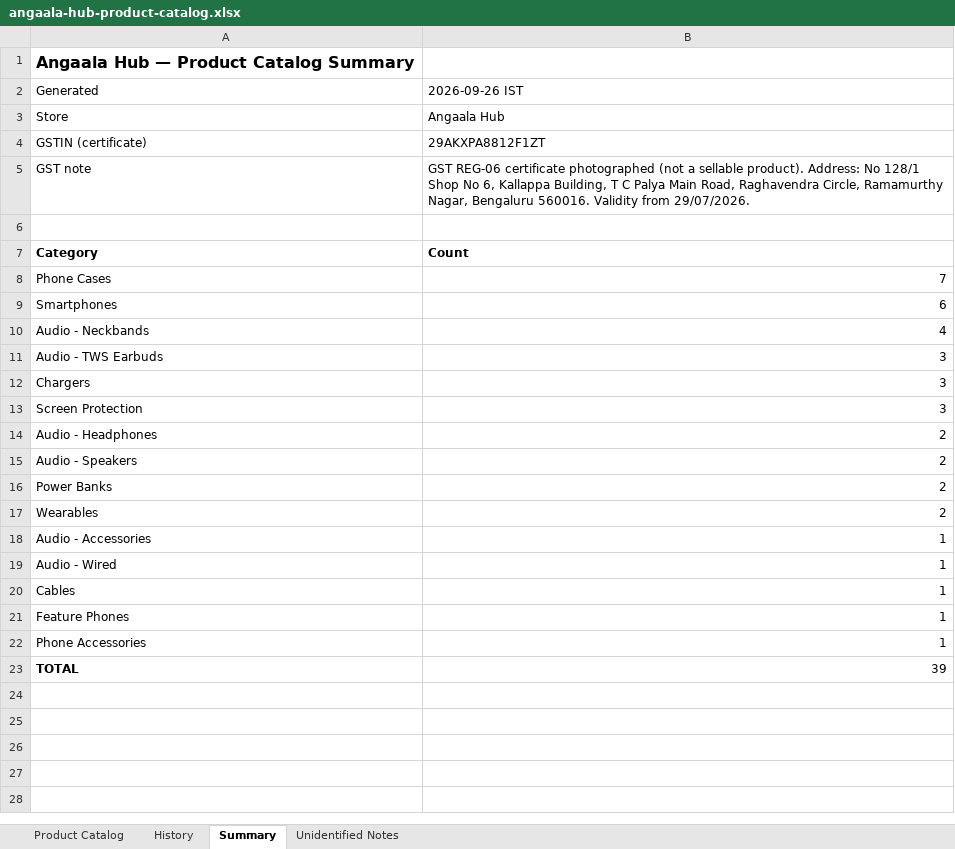
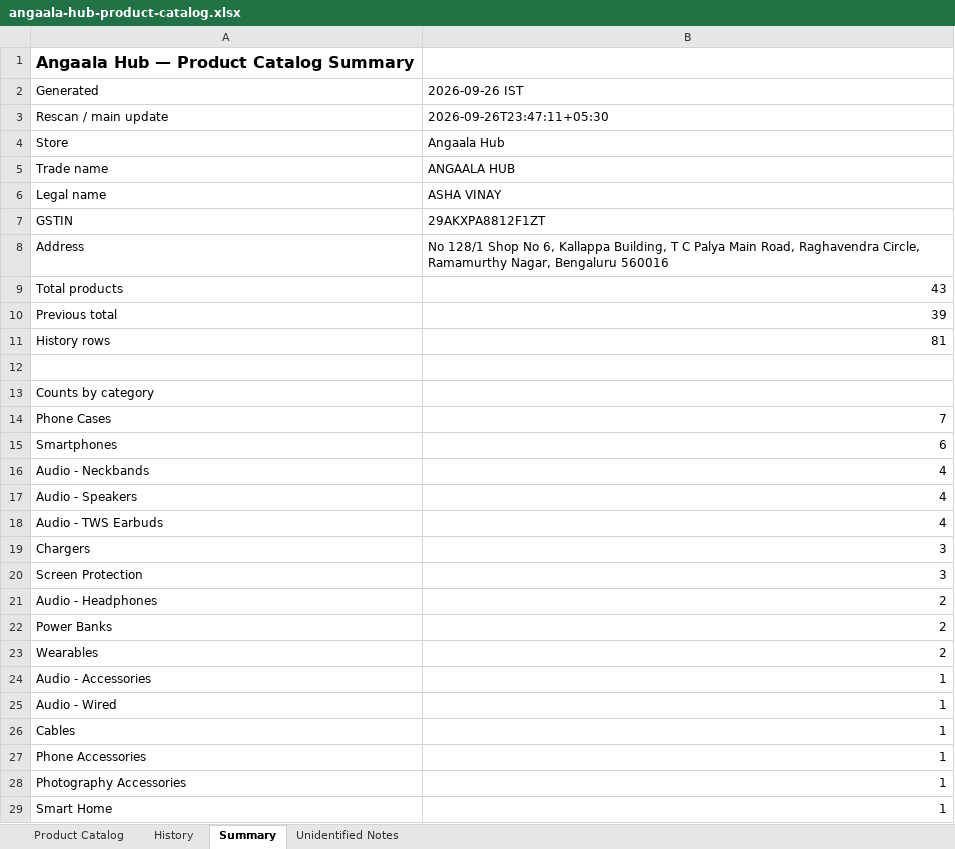
Before and after one commit to winvinay/angala-hub, an Excel workbook: catalog/angaala-hub-product-catalog.xlsx, sheet Summary, drawn as a sheet; values as stored, in another font and other column widths than the file's, no borders; removed rows and columns are numbered as before the commit, all else as after; the diff names each change by its address in the sheet, - before the commit and + after, or states it on an @@ line.

Commit message:
Rebuild product catalog from shop photo rescan
Visual rescan of storefront, interior, cases walls, originals, and
product photos. New from-photos catalog (43 SKUs), comparison report,
and main catalog update with History append (add/modify/remove).
Corrects Samsung F05 vs Lava image mix-up; drops Nokia not in photos;
adds CMF Buds, speakers, BassBox, ring light, 360 camera.

```diff
--- a/catalog/angaala-hub-product-catalog.xlsx (sheet Summary)
+++ b/catalog/angaala-hub-product-catalog.xlsx (sheet Summary)
+row 3: Rescan / main update | 2026-09-26T23:47:11+05:30
+row 5: Trade name | ANGAALA HUB
+row 6: Legal name | ASHA VINAY
-A7: GSTIN (certificate)
+A7: GSTIN
-row 5: GST note | GST REG-06 certificate photographed (not a sellable product). Address: No 128/1 Shop No 6, Kallappa Building, T C Palya Main Road, Raghavendra Circle, Ramamurthy Nagar, Bengaluru 560016. Validity from 29/07/2026.
+row 8: Address | No 128/1 Shop No 6, Kallappa Building, T C Palya Main Road, Raghavendra Circle, Ramamurthy Nagar, Bengaluru 560016
+row 9: Total products | 43
+row 10: Previous total | 39
+row 11: History rows | 81
-row 7: Category | Count
+row 13: Counts by category
+row 17: Audio - Speakers | 4
-B18: 3
+B18: 4
-row 15: Audio - Speakers | 2
-row 21: Feature Phones | 1
-row 23: TOTAL | 39
+row 28: Photography Accessories | 1
+row 29: Smart Home | 1
```
Also changed, not shown: sheet Product Catalog, sheet History, sheet Unidentified Notes, 4 other files.
